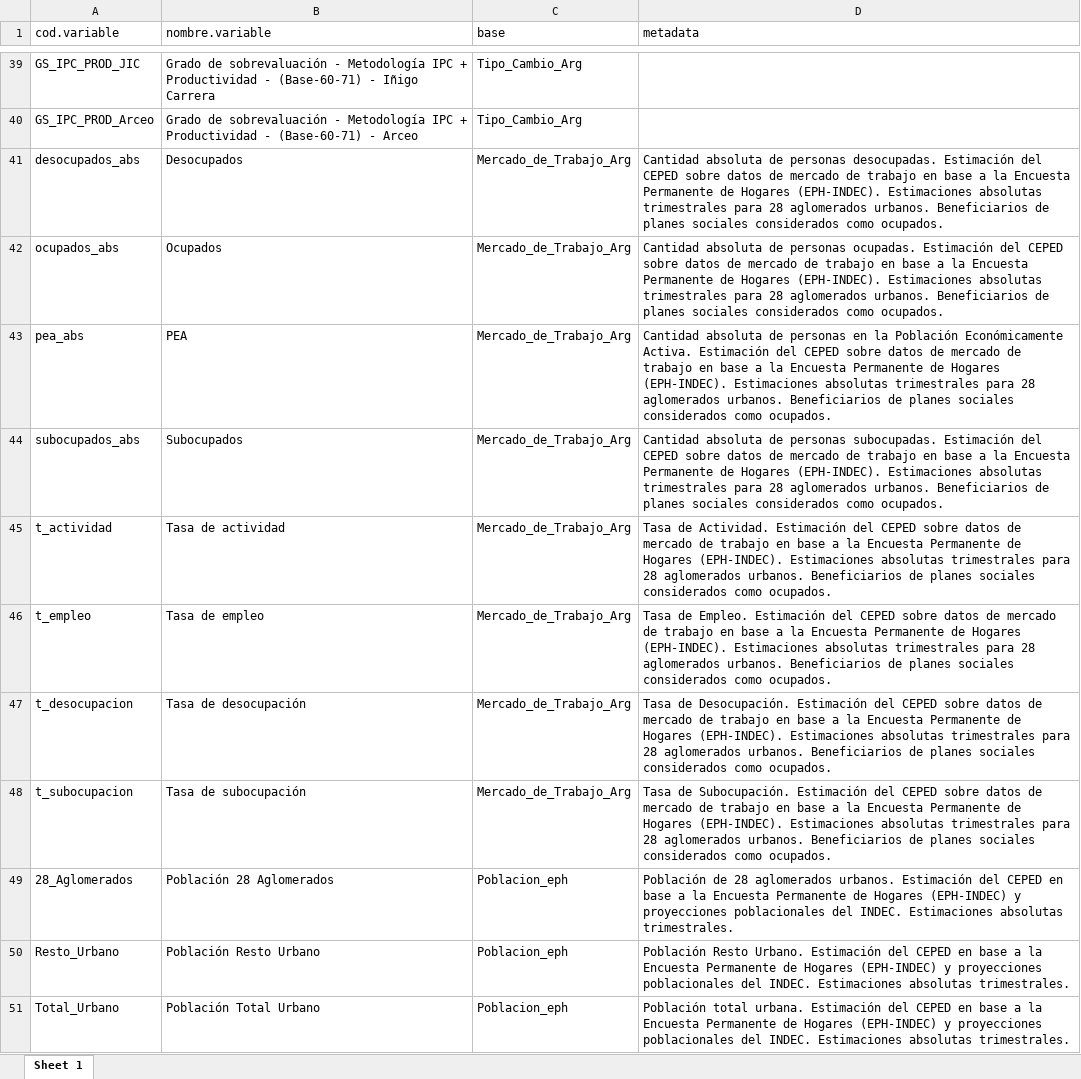
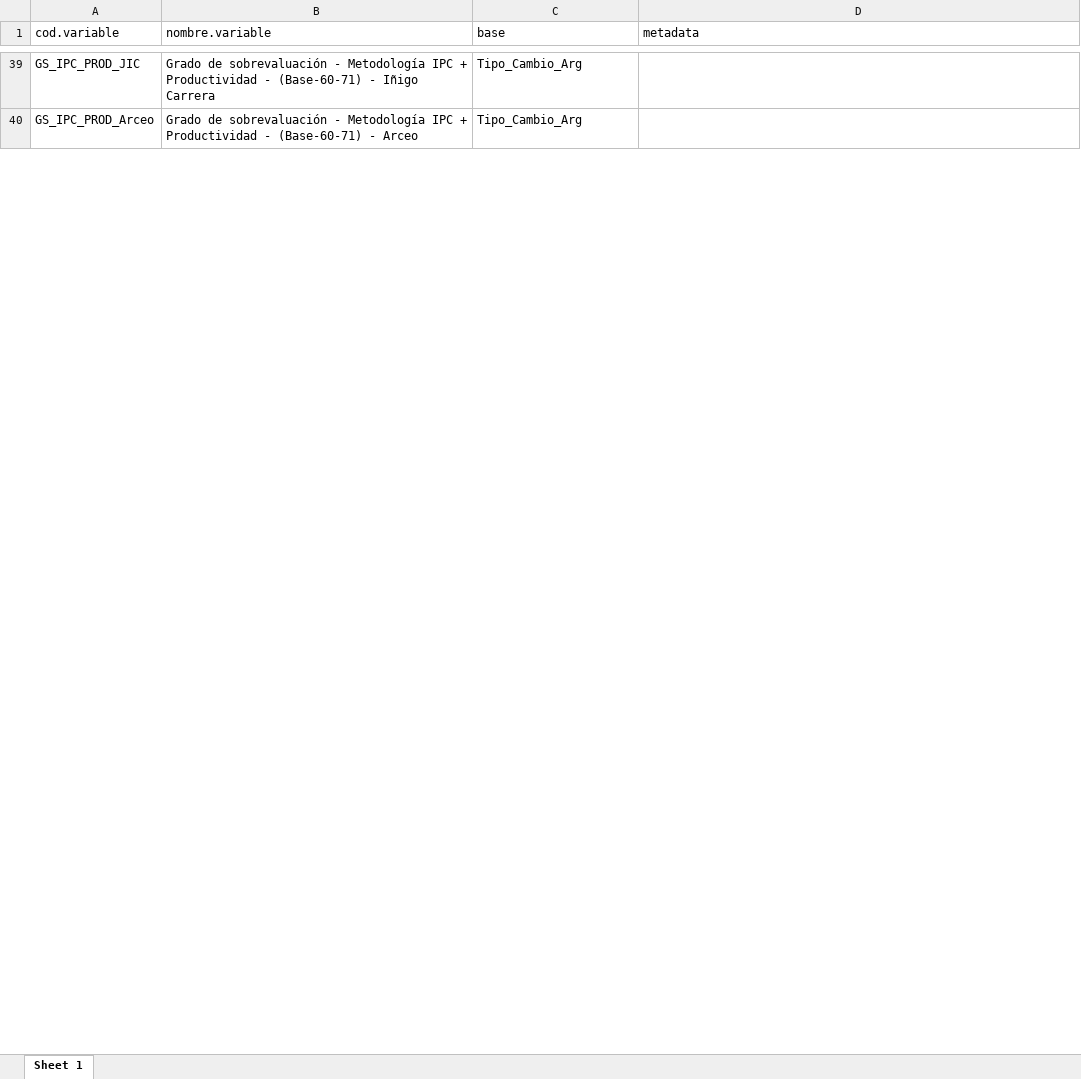
Before and after one commit to CEPED-UBA/ceped-data, an Excel workbook: opcion-modulos-paneles/www/data/diccionario_cod.variable.xlsx, sheet Sheet 1, drawn as a sheet; only a part is shown, gaps mark what is left out; values as stored, in another font and other column widths than the file's, no borders; removed rows and columns are numbered as before the commit, all else as after; the diff covers the shown part only; the diff names each change by its address in the sheet, - before the commit and + after, or states it on an @@ line.

```diff
--- a/opcion-modulos-paneles/www/data/diccionario_cod.variable.xlsx (sheet Sheet 1)
+++ b/opcion-modulos-paneles/www/data/diccionario_cod.variable.xlsx (sheet Sheet 1)
-row 41: desocupados_abs | Desocupados | Mercado_de_Trabajo_Arg | Cantidad absoluta de personas desocupadas. Estimación del CEPED sobre datos de mercado de trabajo en base a la Encuesta Permanente de Hogares (EPH-INDEC). Estimaciones absolutas trimestrales para 28 aglomerados urbanos. Beneficiarios de planes sociales considerados como ocupados.
-row 42: ocupados_abs | Ocupados | Mercado_de_Trabajo_Arg | Cantidad absoluta de personas ocupadas. Estimación del CEPED sobre datos de mercado de trabajo en base a la Encuesta Permanente de Hogares (EPH-INDEC). Estimaciones absolutas trimestrales para 28 aglomerados urbanos. Beneficiarios de planes sociales considerados como ocupados.
-row 43: pea_abs | PEA | Mercado_de_Trabajo_Arg | Cantidad absoluta de personas en la Población Económicamente Activa. Estimación del CEPED sobre datos de mercado de trabajo en base a la Encuesta Permanente de Hogares (EPH-INDEC). Estimaciones absolutas trimestrales para 28 aglomerados urbanos. Beneficiarios de planes sociales considerados como ocupados.
-row 44: subocupados_abs | Subocupados | Mercado_de_Trabajo_Arg | Cantidad absoluta de personas subocupadas. Estimación del CEPED sobre datos de mercado de trabajo en base a la Encuesta Permanente de Hogares (EPH-INDEC). Estimaciones absolutas trimestrales para 28 aglomerados urbanos. Beneficiarios de planes sociales considerados como ocupados.
-row 45: t_actividad | Tasa de actividad | Mercado_de_Trabajo_Arg | Tasa de Actividad. Estimación del CEPED sobre datos de mercado de trabajo en base a la Encuesta Permanente de Hogares (EPH-INDEC). Estimaciones absolutas trimestrales para 28 aglomerados urbanos. Beneficiarios de planes sociales considerados como ocupados.
-row 46: t_empleo | Tasa de empleo | Mercado_de_Trabajo_Arg | Tasa de Empleo. Estimación del CEPED sobre datos de mercado de trabajo en base a la Encuesta Permanente de Hogares (EPH-INDEC). Estimaciones absolutas trimestrales para 28 aglomerados urbanos. Beneficiarios de planes sociales considerados como ocupados.
-row 47: t_desocupacion | Tasa de desocupación | Mercado_de_Trabajo_Arg | Tasa de Desocupación. Estimación del CEPED sobre datos de mercado de trabajo en base a la Encuesta Permanente de Hogares (EPH-INDEC). Estimaciones absolutas trimestrales para 28 aglomerados urbanos. Beneficiarios de planes sociales considerados como ocupados.
-row 48: t_subocupacion | Tasa de subocupación | Mercado_de_Trabajo_Arg | Tasa de Subocupación. Estimación del CEPED sobre datos de mercado de trabajo en base a la Encuesta Permanente de Hogares (EPH-INDEC). Estimaciones absolutas trimestrales para 28 aglomerados urbanos. Beneficiarios de planes sociales considerados como ocupados.
-row 49: 28_Aglomerados | Población 28 Aglomerados | Poblacion_eph | Población de 28 aglomerados urbanos. Estimación del CEPED en base a la Encuesta Permanente de Hogares (EPH-INDEC) y proyecciones poblacionales del INDEC. Estimaciones absolutas trimestrales.
-row 50: Resto_Urbano | Población Resto Urbano | Poblacion_eph | Población Resto Urbano. Estimación del CEPED en base a la Encuesta Permanente de Hogares (EPH-INDEC) y proyecciones poblacionales del INDEC. Estimaciones absolutas trimestrales.
-row 51: Total_Urbano | Población Total Urbano | Poblacion_eph | Población total urbana. Estimación del CEPED en base a la Encuesta Permanente de Hogares (EPH-INDEC) y proyecciones poblacionales del INDEC. Estimaciones absolutas trimestrales.
```
Also changed, not shown: 14 added rows and 2 removed rows elsewhere in this sheet, 15 other files.
